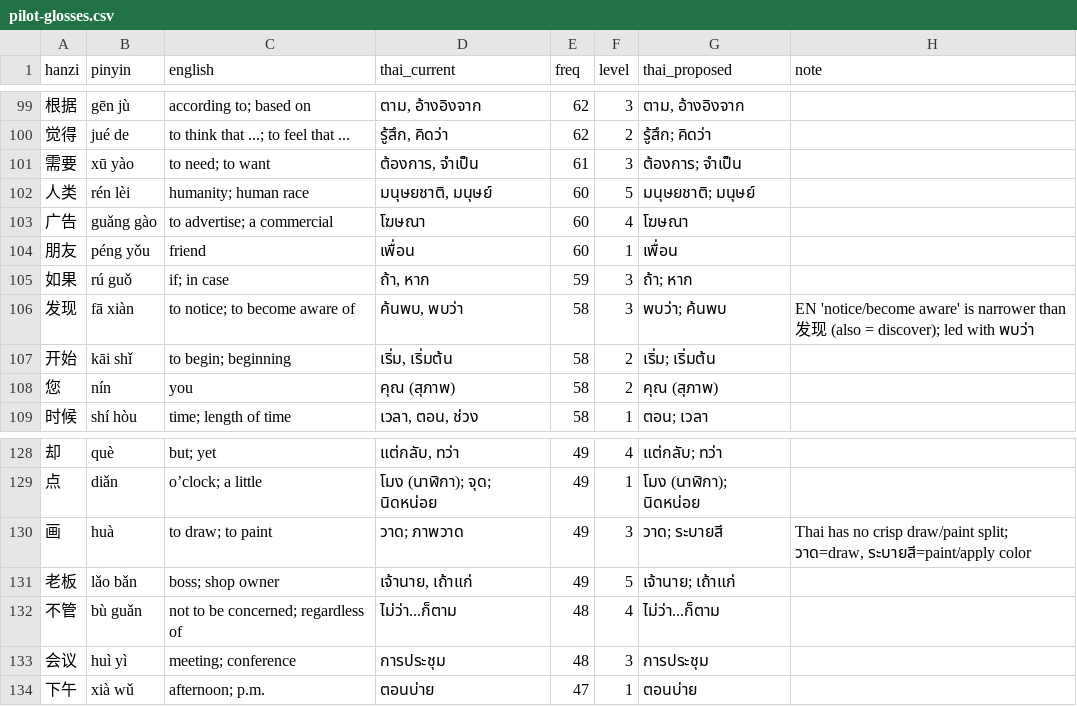
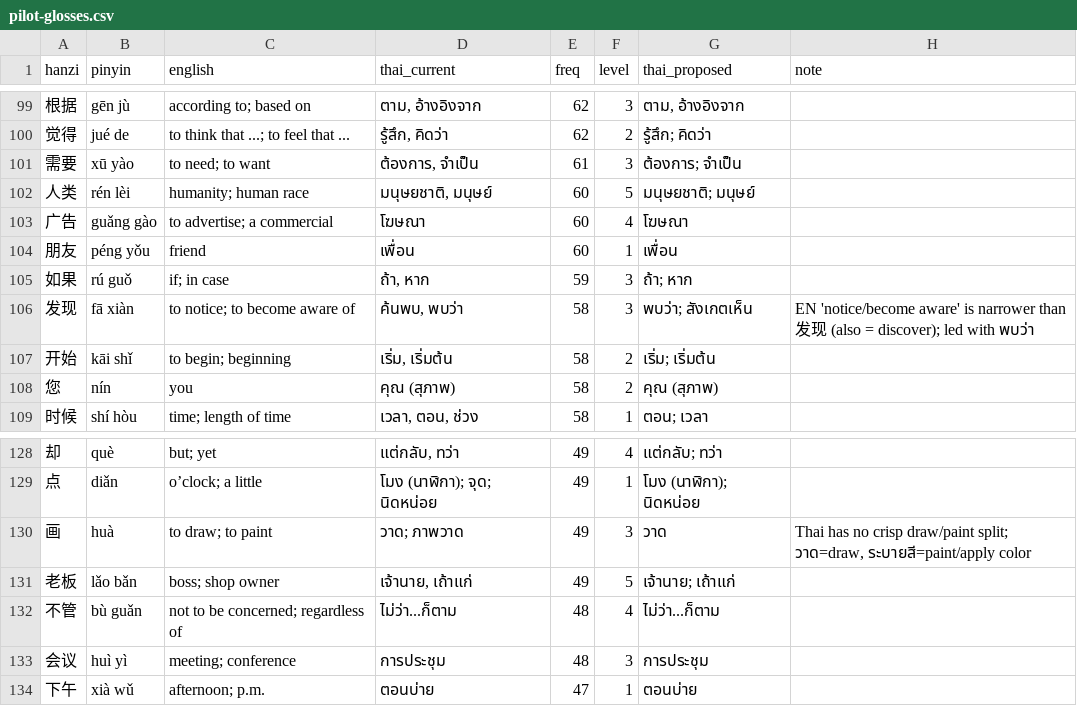
Before and after one commit to sarachdatabear-polar/hsk_game, a CSV file: docs/superpowers/thai/pilot-glosses.csv, drawn as a sheet; only a part is shown, gaps mark what is left out; the diff covers the shown part only.

```diff
--- a/docs/superpowers/thai/pilot-glosses.csv
+++ b/docs/superpowers/thai/pilot-glosses.csv
@@ -105,3 +105,3 @@ hanzi,pinyin,english,thai_current,freq,level,thai_proposed,note
 如果,rú guǒ,if; in case,"ถ้า, หาก",59,3,ถ้า; หาก,
-发现,fā xiàn,to notice; to become aware of,"ค้นพบ, พบว่า",58,3,พบว่า; ค้นพบ,EN 'notice/become aware' is narrower than 发现 (also = discover); led with พบว่า
+发现,fā xiàn,to notice; to become aware of,"ค้นพบ, พบว่า",58,3,พบว่า; สังเกตเห็น,EN 'notice/become aware' is narrower than 发现 (also = discover); led with พบว่า
 开始,kāi shǐ,to begin; beginning,"เริ่ม, เริ่มต้น",58,2,เริ่ม; เริ่มต้น,
@@ -129,3 +129,3 @@ hanzi,pinyin,english,thai_current,freq,level,thai_proposed,note
 点,diǎn,o’clock; a little,โมง (นาฬิกา); จุด; นิดหน่อย,49,1,โมง (นาฬิกา); นิดหน่อย,
-画,huà,to draw; to paint,วาด; ภาพวาด,49,3,วาด; ระบายสี,"Thai has no crisp draw/paint split; วาด=draw, ระบายสี=paint/apply color"
+画,huà,to draw; to paint,วาด; ภาพวาด,49,3,วาด,"Thai has no crisp draw/paint split; วาด=draw, ระบายสี=paint/apply color"
 老板,lǎo bǎn,boss; shop owner,"เจ้านาย, เถ้าแก่",49,5,เจ้านาย; เถ้าแก่,
```
Also changed, not shown: 16 edited cells elsewhere in this file, 2 other files.
